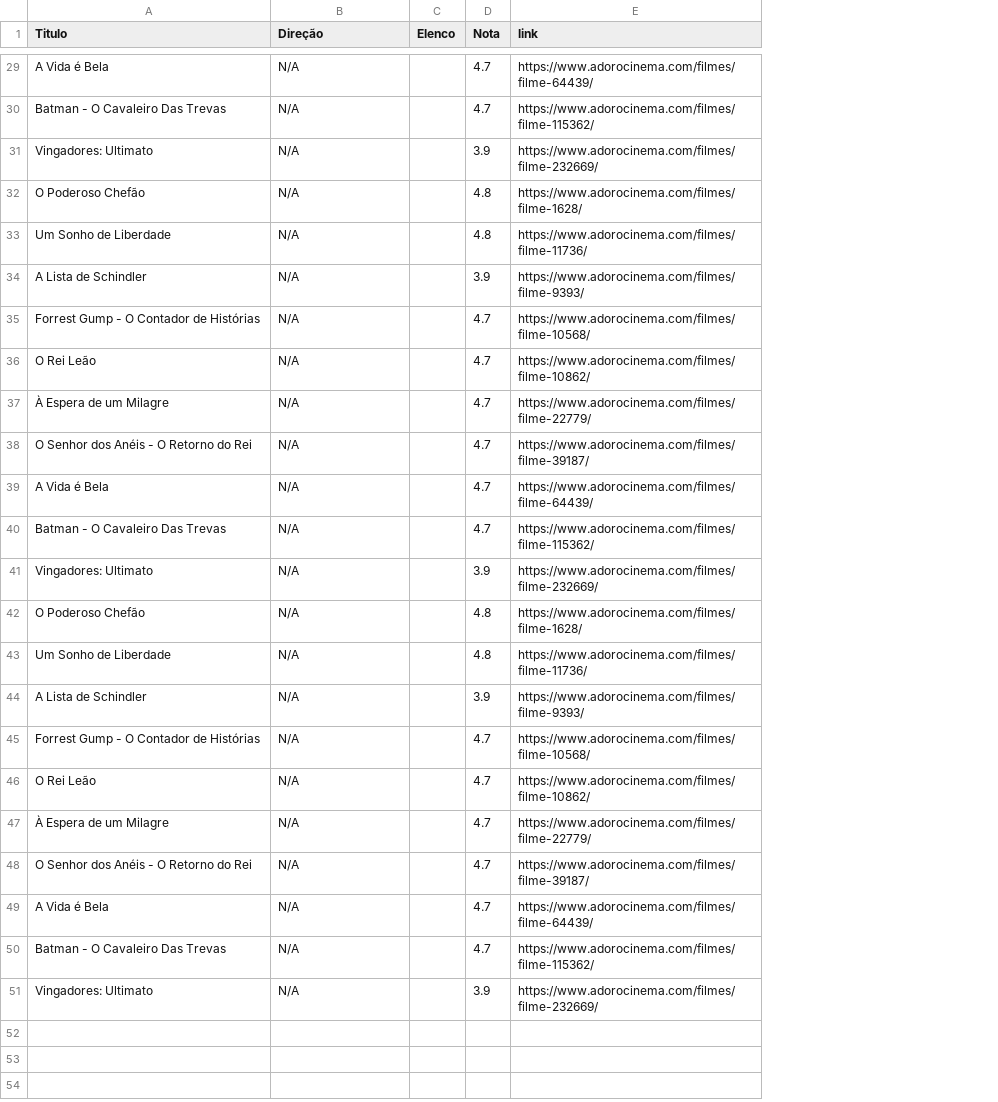
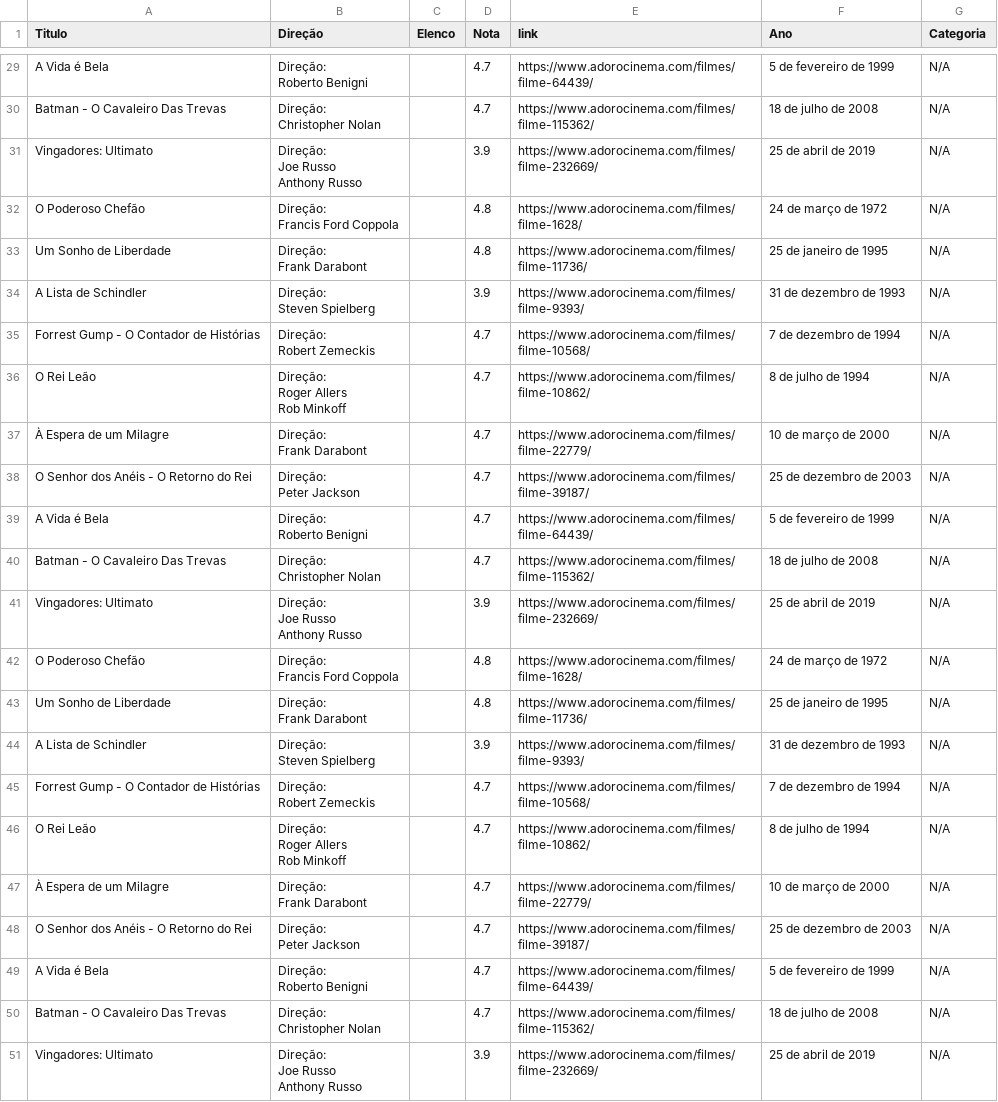
Before and after one commit to Andressa202/CursoPython02, a CSV file: filmes_adorocinema.csv, drawn as a sheet; only a part is shown, gaps mark what is left out; ↵ is a line break in a cell; the diff covers the shown part only; the diff names each change by its address in the sheet, - before the commit and + after, or states it on an @@ line.

```diff
--- a/filmes_adorocinema.csv
+++ b/filmes_adorocinema.csv
+column F (Ano), rows 29-51: 5 de fevereiro de 1999 | 18 de julho de 2008 | 25 de abril de 2019 | 24 de março de 1972 | 25 de janeiro de 1995 | 31 de dezembro de 1993 | 7 de dezembro de 1994 | 8 de julho de 1994 | 10 de março de 2000 | 25 de dezembro de 2003 | 5 de fevereiro de 1999 | 18 de julho de 2008 | 25 de abril de 2019 | 24 de março de 1972 | 25 de janeiro de 1995 | 31 de dezembro de 1993 | 7 de dezembro de 1994 | 8 de julho de 1994 | 10 de março de 2000 | 25 de dezembro de 2003 | 5 de fevereiro de 1999 | 18 de julho de 2008 | 25 de abril de 2019
+column G (Categoria), rows 29-51: all N/A
-B29 (Direção): N/A
+B29 (Direção): Direção: ↵ Roberto Benigni
-B30 (Direção): N/A
+B30 (Direção): Direção: ↵ Christopher Nolan
-B31 (Direção): N/A
+B31 (Direção): Direção: ↵ Joe Russo ↵ Anthony Russo
-B32 (Direção): N/A
+B32 (Direção): Direção: ↵ Francis Ford Coppola
-B33 (Direção): N/A
+B33 (Direção): Direção: ↵ Frank Darabont
-B34 (Direção): N/A
+B34 (Direção): Direção: ↵ Steven Spielberg
-B35 (Direção): N/A
+B35 (Direção): Direção: ↵ Robert Zemeckis
-B36 (Direção): N/A
+B36 (Direção): Direção: ↵ Roger Allers ↵ Rob Minkoff
-B37 (Direção): N/A
+B37 (Direção): Direção: ↵ Frank Darabont
-B38 (Direção): N/A
+B38 (Direção): Direção: ↵ Peter Jackson
-B39 (Direção): N/A
+B39 (Direção): Direção: ↵ Roberto Benigni
-B40 (Direção): N/A
+B40 (Direção): Direção: ↵ Christopher Nolan
-B41 (Direção): N/A
+B41 (Direção): Direção: ↵ Joe Russo ↵ Anthony Russo
-B42 (Direção): N/A
+B42 (Direção): Direção: ↵ Francis Ford Coppola
-B43 (Direção): N/A
+B43 (Direção): Direção: ↵ Frank Darabont
-B44 (Direção): N/A
+B44 (Direção): Direção: ↵ Steven Spielberg
-B45 (Direção): N/A
+B45 (Direção): Direção: ↵ Robert Zemeckis
-B46 (Direção): N/A
+B46 (Direção): Direção: ↵ Roger Allers ↵ Rob Minkoff
-B47 (Direção): N/A
+B47 (Direção): Direção: ↵ Frank Darabont
-B48 (Direção): N/A
+B48 (Direção): Direção: ↵ Peter Jackson
-B49 (Direção): N/A
+B49 (Direção): Direção: ↵ Roberto Benigni
-B50 (Direção): N/A
+B50 (Direção): Direção: ↵ Christopher Nolan
-B51 (Direção): N/A
+B51 (Direção): Direção: ↵ Joe Russo ↵ Anthony Russo
```
Also changed, not shown: 27 edited cells elsewhere in this file, 2 other files.
